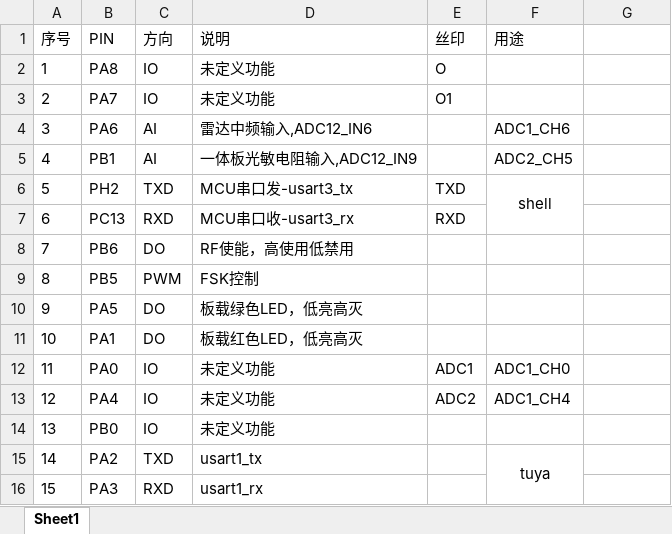
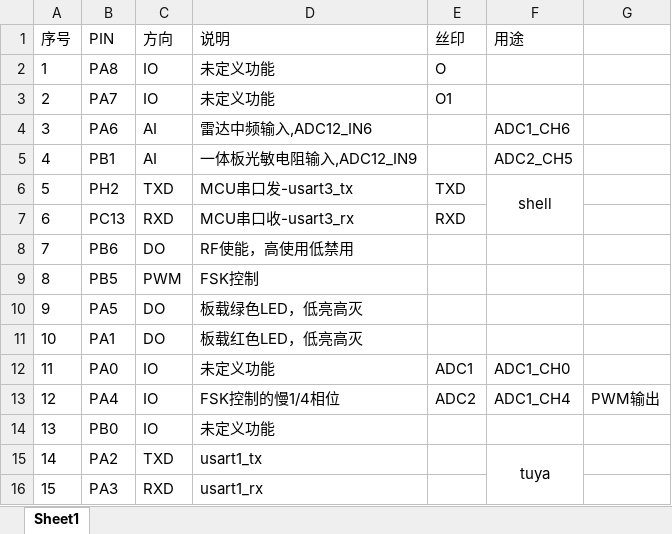
Before and after one commit to ccccmagicboy2021/measure_distance, an Excel workbook: DOC/pin分配.xlsx, sheet Sheet1, drawn as a sheet; values as stored, in another font and other column widths than the file's, no borders; the diff names each change by its address in the sheet, - before the commit and + after, or states it on an @@ line.

Commit message:
doc: update pinout doc

```diff
--- a/DOC/pin分配.xlsx (sheet Sheet1)
+++ b/DOC/pin分配.xlsx (sheet Sheet1)
-D13 (说明): 未定义功能
+D13 (说明): FSK控制的慢1/4相位
-G13: (empty)
+G13: PWM输出
```
